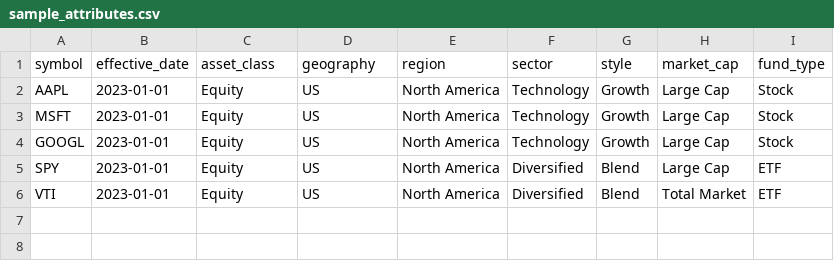
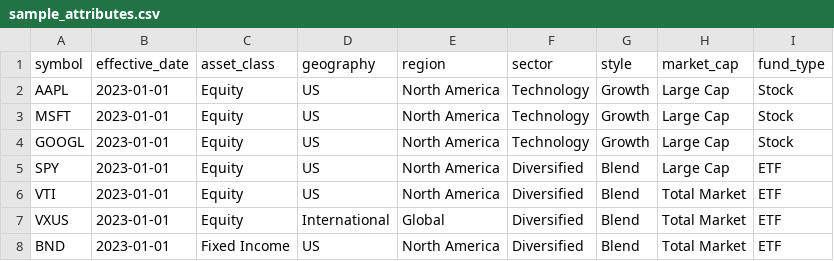
Before and after one commit to qwertytam/boglebench, a CSV file: boglebench/templates/sample_attributes.csv, drawn as a sheet.

Commit message:
added other benchmark symbols

```diff
--- a/boglebench/templates/sample_attributes.csv
+++ b/boglebench/templates/sample_attributes.csv
@@ -6 +6,3 @@ SPY,2023-01-01,Equity,US,North America,Diversified,Blend,Large Cap,ETF
 VTI,2023-01-01,Equity,US,North America,Diversified,Blend,Total Market,ETF
+VXUS,2023-01-01,Equity,International,Global,Diversified,Blend,Total Market,ETF
+BND,2023-01-01,Fixed Income,US,North America,Diversified,Blend,Total Market,ETF
```
